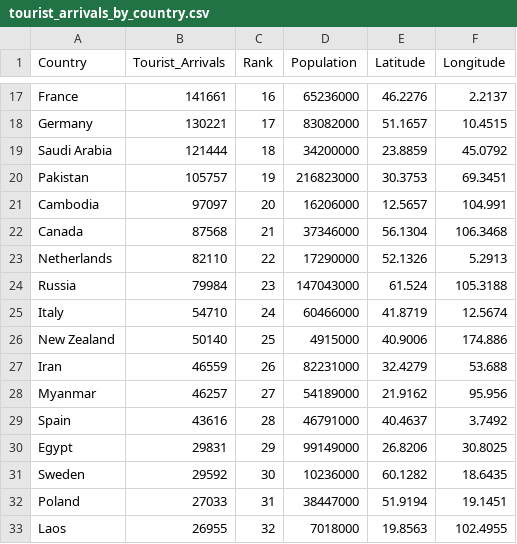
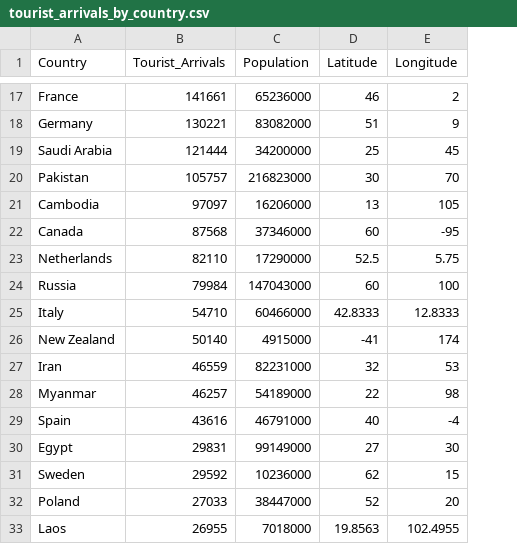
Before and after one commit to yewwai/FIT3179, a CSV file: Visualisation2/data/tourist_arrivals_by_country.csv, drawn as a sheet; only a part is shown, gaps mark what is left out; removed rows and columns are numbered as before the commit, all else as after; the diff covers the shown part only; the diff names each change by its address in the sheet, - before the commit and + after, or states it on an @@ line.

```diff
--- a/Visualisation2/data/tourist_arrivals_by_country.csv
+++ b/Visualisation2/data/tourist_arrivals_by_country.csv
-column C (Rank), rows 17-33: 16 | 17 | 18 | 19 | 20 | 21 | 22 | 23 | 24 | 25 | 26 | 27 | 28 | 29 | 30 | 31 | 32
-D17 (Latitude): 46.2276
+D17 (Latitude): 46
-E17 (Longitude): 2.2137
+E17 (Longitude): 2
-D18 (Latitude): 51.1657
+D18 (Latitude): 51
-E18 (Longitude): 10.4515
+E18 (Longitude): 9
-D19 (Latitude): 23.8859
+D19 (Latitude): 25
-E19 (Longitude): 45.0792
+E19 (Longitude): 45
-D20 (Latitude): 30.3753
+D20 (Latitude): 30
-E20 (Longitude): 69.3451
+E20 (Longitude): 70
-D21 (Latitude): 12.5657
+D21 (Latitude): 13
-E21 (Longitude): 104.991
+E21 (Longitude): 105
-D22 (Latitude): 56.1304
+D22 (Latitude): 60
-E22 (Longitude): 106.3468
+E22 (Longitude): -95
-D23 (Latitude): 52.1326
+D23 (Latitude): 52.5
-E23 (Longitude): 5.2913
+E23 (Longitude): 5.75
-D24 (Latitude): 61.524
+D24 (Latitude): 60
-E24 (Longitude): 105.3188
+E24 (Longitude): 100
-D25 (Latitude): 41.8719
+D25 (Latitude): 42.8333
-E25 (Longitude): 12.5674
+E25 (Longitude): 12.8333
-D26 (Latitude): 40.9006
+D26 (Latitude): -41
-E26 (Longitude): 174.886
+E26 (Longitude): 174
-D27 (Latitude): 32.4279
+D27 (Latitude): 32
-E27 (Longitude): 53.688
+E27 (Longitude): 53
-D28 (Latitude): 21.9162
+D28 (Latitude): 22
-E28 (Longitude): 95.956
+E28 (Longitude): 98
-D29 (Latitude): 40.4637
+D29 (Latitude): 40
-E29 (Longitude): 3.7492
+E29 (Longitude): -4
-D30 (Latitude): 26.8206
+D30 (Latitude): 27
-E30 (Longitude): 30.8025
+E30 (Longitude): 30
-D31 (Latitude): 60.1282
+D31 (Latitude): 62
-E31 (Longitude): 18.6435
+E31 (Longitude): 15
-D32 (Latitude): 51.9194
+D32 (Latitude): 52
-E32 (Longitude): 19.1451
+E32 (Longitude): 20
```
Also changed, not shown: 60 edited cells elsewhere in this file.
